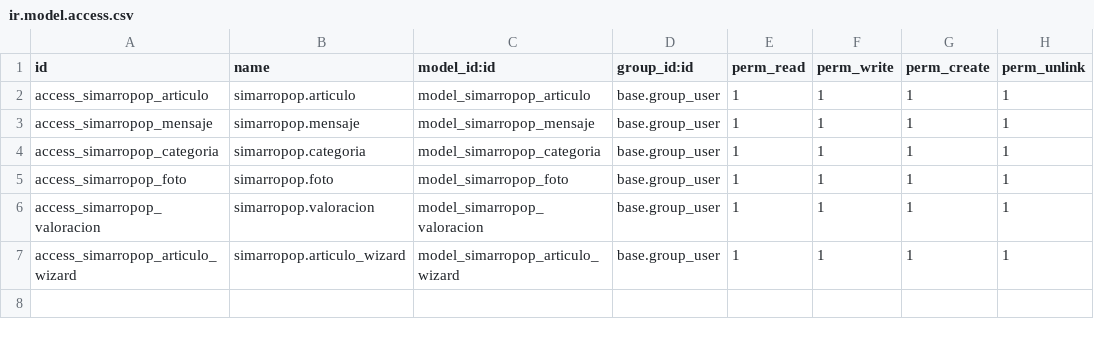
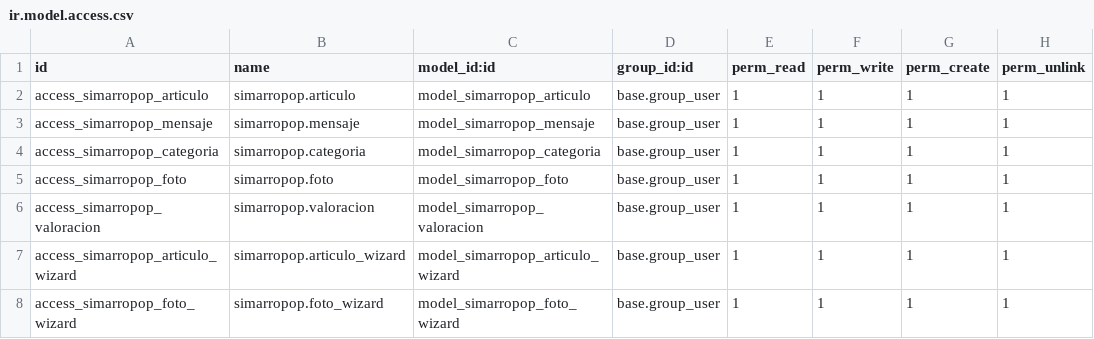
Before and after one commit to JessicaPC/simarropop, a CSV file: simarropop/security/ir.model.access.csv, drawn as a sheet.

Commit message:
proves simarropop

```diff
--- a/simarropop/security/ir.model.access.csv
+++ b/simarropop/security/ir.model.access.csv
@@ -7 +7,2 @@ access_simarropop_valoracion,simarropop.valoracion,model_simarropop_valoracion,b
 access_simarropop_articulo_wizard,simarropop.articulo_wizard,model_simarropop_articulo_wizard,base.group_user,1,1,1,1
+access_simarropop_foto_wizard,simarropop.foto_wizard,model_simarropop_foto_wizard,base.group_user,1,1,1,1
```
Also changed, not shown: 6 other files.
